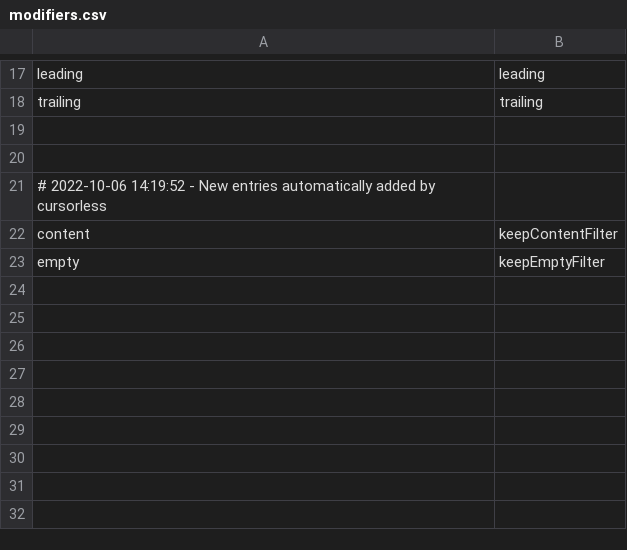
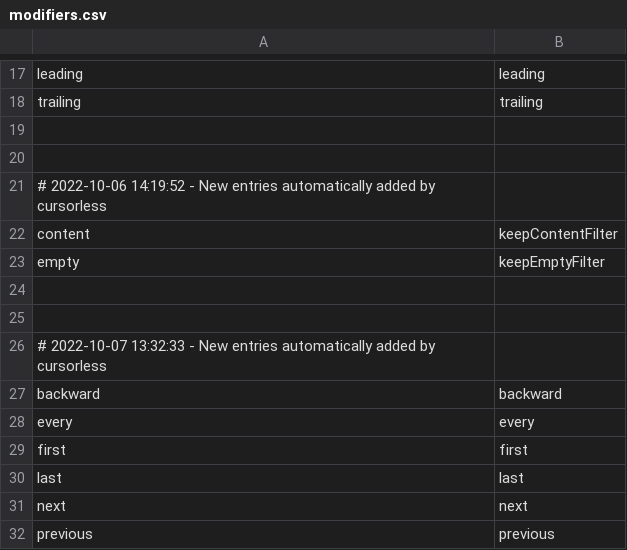
Before and after one commit to pokey/pokey_talon, a CSV file: cursorless-settings/modifiers.csv, drawn as a sheet; only a part is shown, gaps mark what is left out.

Commit message:
Add new relative modifiers

```diff
--- a/cursorless-settings/modifiers.csv
+++ b/cursorless-settings/modifiers.csv
@@ -23 +23,10 @@ content, keepContentFilter
 empty, keepEmptyFilter
+
+
+# 2022-10-07 13:32:33 - New entries automatically added by cursorless
+backward, backward
+every, every
+first, first
+last, last
+next, next
+previous, previous
```
